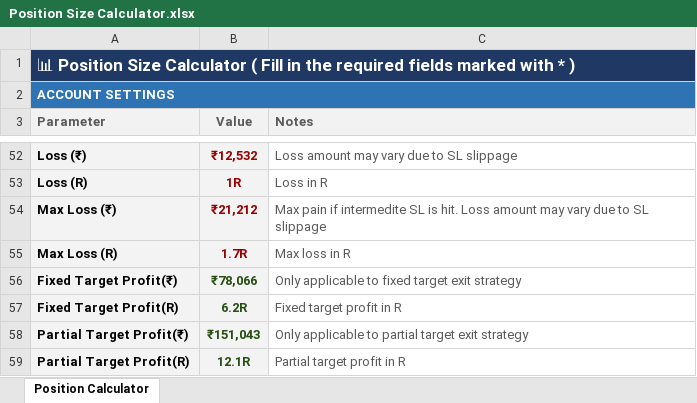
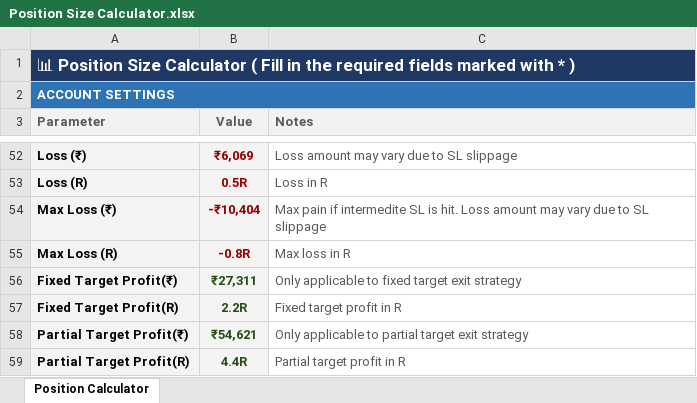
Before and after one commit to ishaqv/Tortoise-Trading-Lab, an Excel workbook: Position Size Calculator.xlsx, sheet Position Calculator, drawn as a sheet; only a part is shown, gaps mark what is left out; values as stored, in another font and other column widths than the file's, no borders; charts and pictures and conditional formats not drawn; the diff covers the shown part only; the diff names each change by its address in the sheet, - before the commit and + after, or states it on an @@ line.

```diff
--- a/Position Size Calculator.xlsx (sheet Position Calculator)
+++ b/Position Size Calculator.xlsx (sheet Position Calculator)
-B52 (Value): ₹12,532
+B52 (Value): ₹6,069
-B53 (Value): 1R
+B53 (Value): 0.5R
-B54 (Value): ₹21,212
+B54 (Value): -₹10,404
-B55 (Value): 1.7R
+B55 (Value): -0.8R
-B56 (Value): ₹78,066
+B56 (Value): ₹27,311
-B57 (Value): 6.2R
+B57 (Value): 2.2R
-B58 (Value): ₹151,043
+B58 (Value): ₹54,621
-B59 (Value): 12.1R
+B59 (Value): 4.4R
```
Also changed, not shown: 1 added row, 3 removed rows, 1 hidden or unhidden row and 20 edited cells elsewhere in this sheet, hidden cells, 1 other file.
